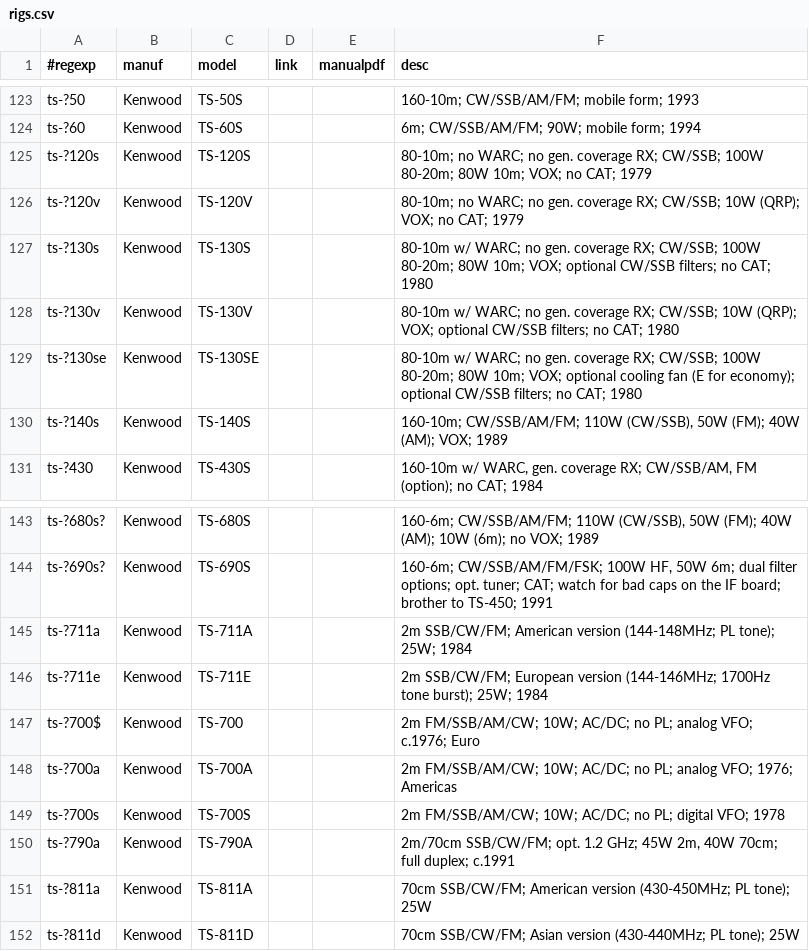
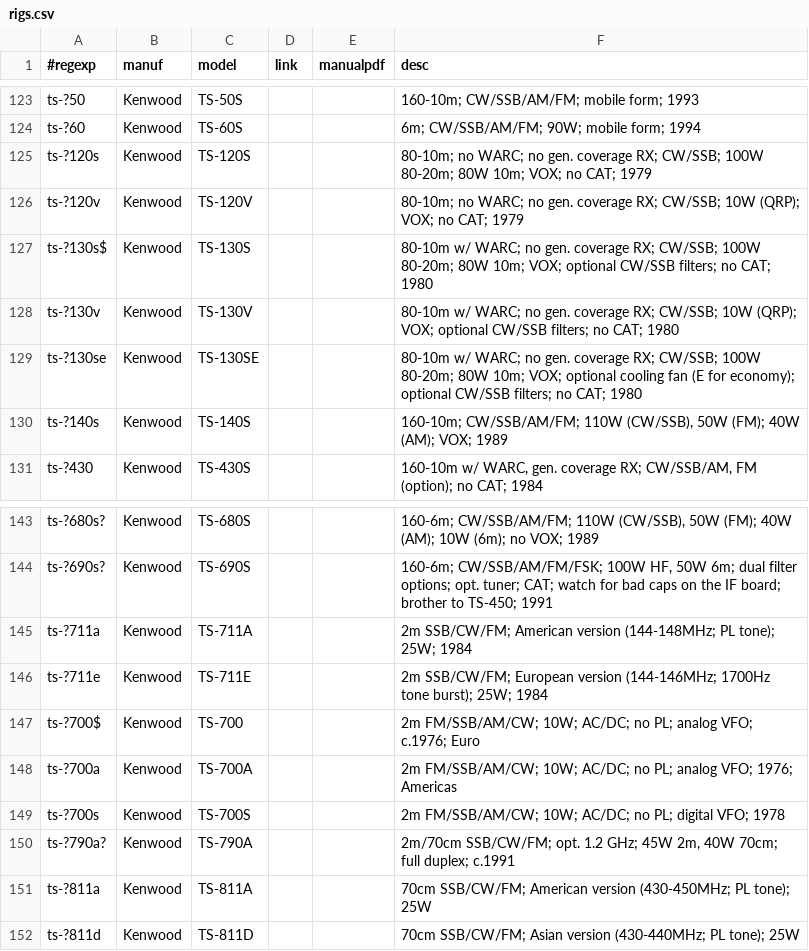
Before and after one commit to molo1134/rigs, a CSV file: rigs.csv, drawn as a sheet; only a part is shown, gaps mark what is left out.

Commit message:
fix some regexps

```diff
--- a/rigs.csv
+++ b/rigs.csv
@@ -126,3 +126,3 @@ ts-?120s,Kenwood,TS-120S,,,"80-10m; no WARC; no gen. coverage RX; CW/SSB; 100W 8
 ts-?120v,Kenwood,TS-120V,,,"80-10m; no WARC; no gen. coverage RX; CW/SSB; 10W (QRP); VOX; no CAT; 1979"
-ts-?130s,Kenwood,TS-130S,,,"80-10m w/ WARC; no gen. coverage RX; CW/SSB; 100W 80-20m; 80W 10m; VOX; optional CW/SSB filters; no CAT; 1980"
+ts-?130s$,Kenwood,TS-130S,,,"80-10m w/ WARC; no gen. coverage RX; CW/SSB; 100W 80-20m; 80W 10m; VOX; optional CW/SSB filters; no CAT; 1980"
 ts-?130v,Kenwood,TS-130V,,,"80-10m w/ WARC; no gen. coverage RX; CW/SSB; 10W (QRP); VOX; optional CW/SSB filters; no CAT; 1980"
@@ -149,3 +149,3 @@ ts-?700a,Kenwood,TS-700A,,,"2m FM/SSB/AM/CW; 10W; AC/DC; no PL; analog VFO; 1976
 ts-?700s,Kenwood,TS-700S,,,"2m FM/SSB/AM/CW; 10W; AC/DC; no PL; digital VFO; 1978"
-ts-?790a,Kenwood,TS-790A,,,"2m/70cm SSB/CW/FM; opt. 1.2 GHz; 45W 2m, 40W 70cm; full duplex; c.1991"
+ts-?790a?,Kenwood,TS-790A,,,"2m/70cm SSB/CW/FM; opt. 1.2 GHz; 45W 2m, 40W 70cm; full duplex; c.1991"
 ts-?811a,Kenwood,TS-811A,,,"70cm SSB/CW/FM; American version (430-450MHz; PL tone); 25W"
```
